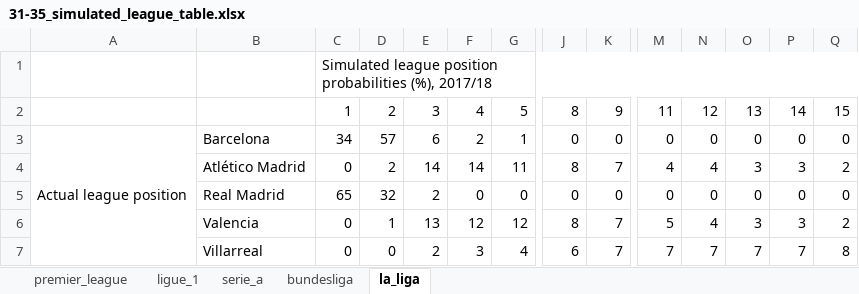
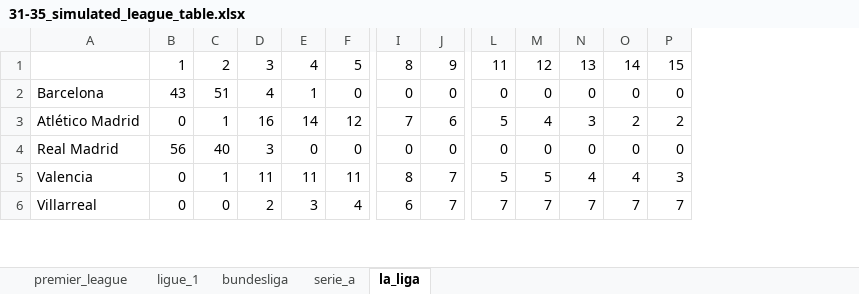
Before and after one commit to andrewRowlinson/expected-goals-thesis, an Excel workbook: figures/31-35_simulated_league_table.xlsx, sheet la_liga, drawn as a sheet; only a part is shown, gaps mark what is left out; values as stored, in another font and other column widths than the file's, no cell formats; removed rows and columns are numbered as before the commit, all else as after; rows hold the shown columns only; the diff covers the shown part only; the diff names each change by its address in the sheet, - before the commit and + after, or states it on an @@ line.

```diff
--- a/figures/31-35_simulated_league_table.xlsx (sheet la_liga)
+++ b/figures/31-35_simulated_league_table.xlsx (sheet la_liga)
@@ sheet tab order changed: premier_league | ligue_1 | bundesliga | serie_a | la_liga @@
-column A, row 3: Actual league position
-row 1:  |  | Simulated league position probabilities (%), 2017/18
-B2: 34
+B2: 43
-C2: 57
+C2: 51
-D2: 6
+D2: 4
-E2: 2
+E2: 1
-F2: 1
+F2: 0
-C3: 2
+C3: 1
-D3: 14
+D3: 16
-F3: 11
+F3: 12
-I3: 8
+I3: 7
-J3: 7
+J3: 6
-L3: 4
+L3: 5
-O3: 3
+O3: 2
-B4: 65
+B4: 56
-C4: 32
+C4: 40
-D4: 2
+D4: 3
-D5: 13
+D5: 11
-E5: 12
+E5: 11
-F5: 12
+F5: 11
-M5: 4
+M5: 5
-N5: 3
+N5: 4
-O5: 3
+O5: 4
-P5: 2
+P5: 3
-P6: 8
+P6: 7
```
Also changed, not shown: 1 added row, 1 removed row and 88 edited cells elsewhere in this sheet, sheet serie_a, sheet premier_league, sheet bundesliga, sheet ligue_1, cell formats, 56 other files.
